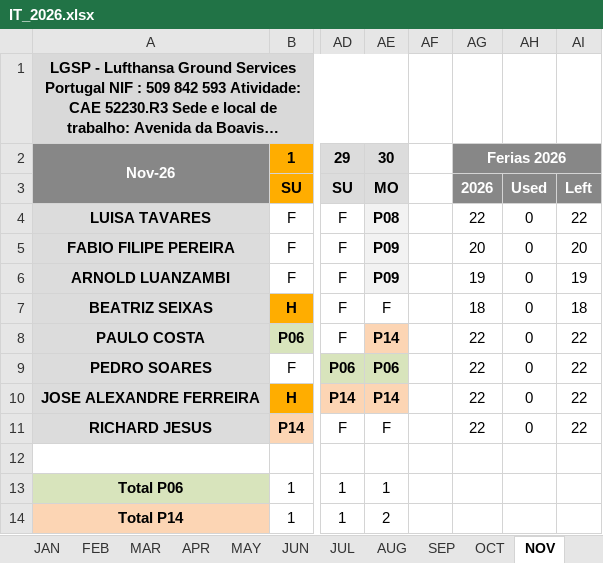
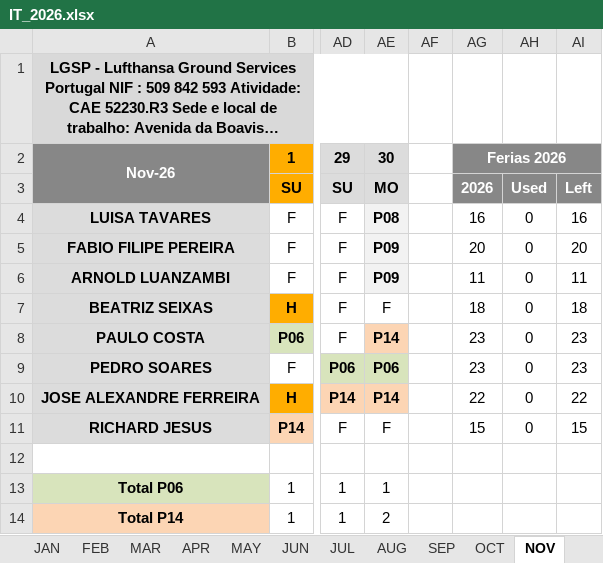
Before and after one commit to paulogsu/verbose-broccoli-it, an Excel workbook: files/IT_2026.xlsx, sheet NOV, drawn as a sheet; only a part is shown, gaps mark what is left out; long unchanged cells end in …; values as stored, in another font and other column widths than the file's, no borders; conditional formats not drawn; the diff names each change by its address in the sheet, - before the commit and + after, or states it on an @@ line.

```diff
--- a/files/IT_2026.xlsx (sheet NOV)
+++ b/files/IT_2026.xlsx (sheet NOV)
-AG4: 22
+AG4: 16
-AI4: 22
+AI4: 16
-AG6: 19
+AG6: 11
-AI6: 19
+AI6: 11
-AG8:AG9: 22
+AG8:AG9: 23
-AI8:AI9: 22
+AI8:AI9: 23
-AG11: 22
+AG11: 15
-AI11: 22
+AI11: 15
```
Also changed, not shown: sheet APR, sheet JAN, sheet SEP, sheet JUN, sheet JUL, sheet OCT, 5 more sheets, 1 other file.
